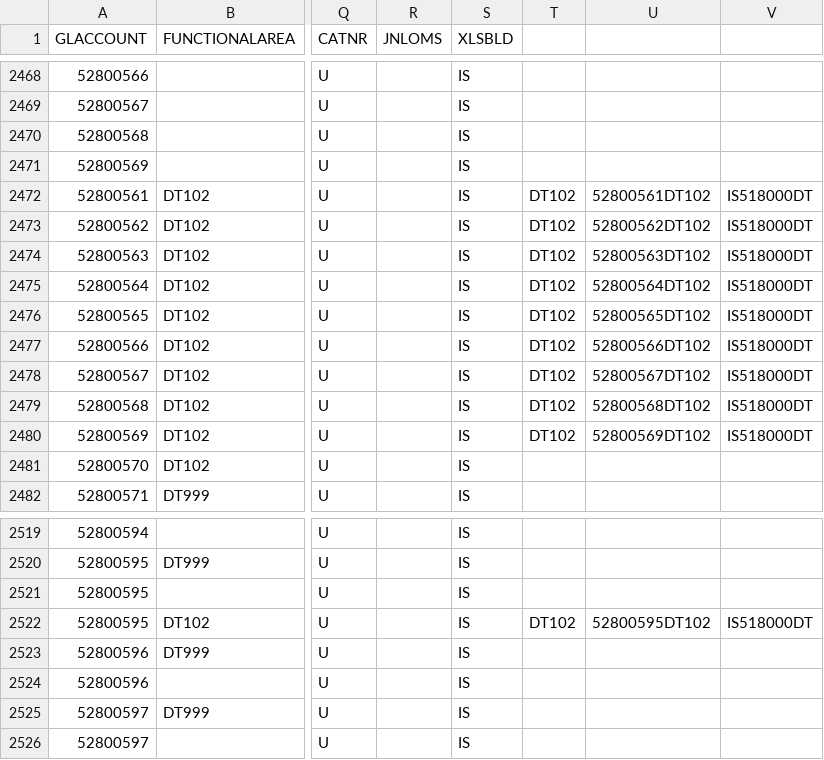
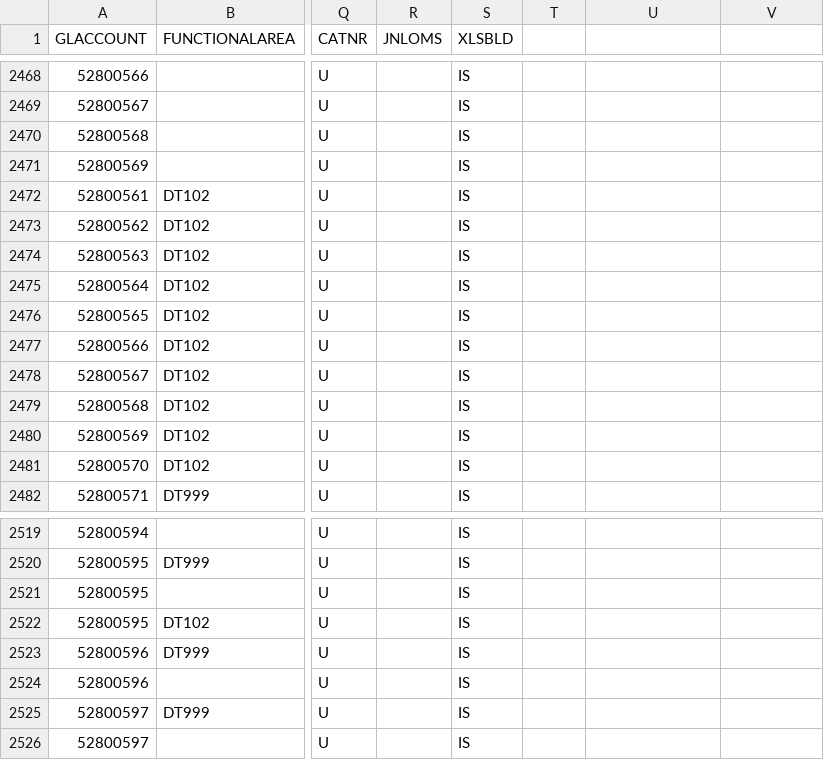
Before and after one commit to szubalii/leviat-data-and-analytics, a CSV file: synapse-dwh/syndw_xxxx_sls_d_euw_001/Master Data/ZE_EXQLMAP_DT.csv, drawn as a sheet; only a part is shown, gaps mark what is left out; the diff names each change by its address in the sheet, - before the commit and + after, or states it on an @@ line.

Commit message:
Deleted extra columns

```diff
--- a/synapse-dwh/syndw_xxxx_sls_d_euw_001/Master Data/ZE_EXQLMAP_DT.csv
+++ b/synapse-dwh/syndw_xxxx_sls_d_euw_001/Master Data/ZE_EXQLMAP_DT.csv
-T2472:T2480: DT102
+T2472:T2480: (empty)
-U2472: 52800561DT102
+U2472: (empty)
-V2472:V2480: IS518000DT
+V2472:V2480: (empty)
-U2473: 52800562DT102
+U2473: (empty)
-U2474: 52800563DT102
+U2474: (empty)
-U2475: 52800564DT102
+U2475: (empty)
-U2476: 52800565DT102
+U2476: (empty)
-U2477: 52800566DT102
+U2477: (empty)
-U2478: 52800567DT102
+U2478: (empty)
-U2479: 52800568DT102
+U2479: (empty)
-U2480: 52800569DT102
+U2480: (empty)
-T2522: DT102
+T2522: (empty)
-U2522: 52800595DT102
+U2522: (empty)
-V2522: IS518000DT
+V2522: (empty)
```
